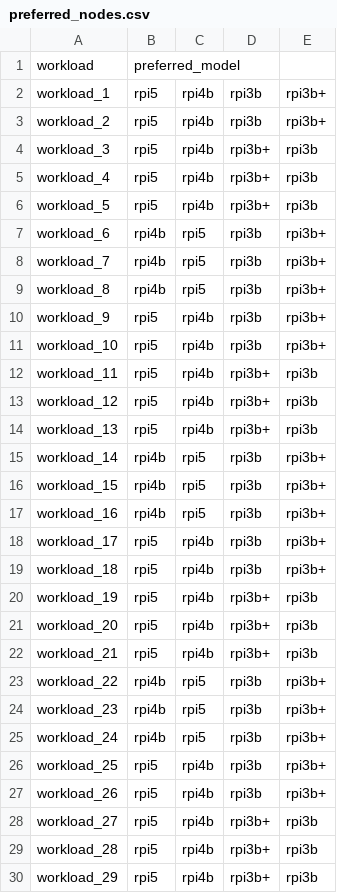
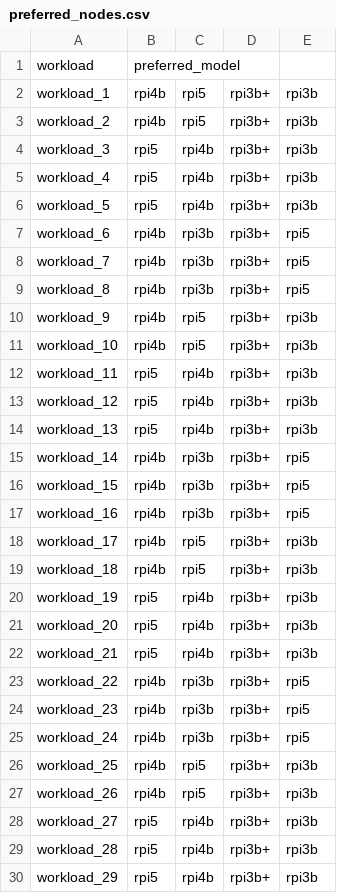
Before and after one commit to Ammar96399/k3s-ansible, a CSV file: roles/long_term_simulation_prereq/files/preferred_nodes.csv, drawn as a sheet; only a part is shown; the diff covers the shown part only.

```diff
--- a/roles/long_term_simulation_prereq/files/preferred_nodes.csv
+++ b/roles/long_term_simulation_prereq/files/preferred_nodes.csv
@@ -1,4 +1,4 @@
 workload,preferred_model
-workload_1,rpi5,rpi4b,rpi3b,rpi3b+
-workload_2,rpi5,rpi4b,rpi3b,rpi3b+
+workload_1,rpi4b,rpi5,rpi3b+,rpi3b
+workload_2,rpi4b,rpi5,rpi3b+,rpi3b
 workload_3,rpi5,rpi4b,rpi3b+,rpi3b
@@ -6,7 +6,7 @@ workload_4,rpi5,rpi4b,rpi3b+,rpi3b
 workload_5,rpi5,rpi4b,rpi3b+,rpi3b
-workload_6,rpi4b,rpi5,rpi3b,rpi3b+
-workload_7,rpi4b,rpi5,rpi3b,rpi3b+
-workload_8,rpi4b,rpi5,rpi3b,rpi3b+
-workload_9,rpi5,rpi4b,rpi3b,rpi3b+
-workload_10,rpi5,rpi4b,rpi3b,rpi3b+
+workload_6,rpi4b,rpi3b,rpi3b+,rpi5
+workload_7,rpi4b,rpi3b,rpi3b+,rpi5
+workload_8,rpi4b,rpi3b,rpi3b+,rpi5
+workload_9,rpi4b,rpi5,rpi3b+,rpi3b
+workload_10,rpi4b,rpi5,rpi3b+,rpi3b
 workload_11,rpi5,rpi4b,rpi3b+,rpi3b
@@ -14,7 +14,7 @@ workload_12,rpi5,rpi4b,rpi3b+,rpi3b
 workload_13,rpi5,rpi4b,rpi3b+,rpi3b
-workload_14,rpi4b,rpi5,rpi3b,rpi3b+
-workload_15,rpi4b,rpi5,rpi3b,rpi3b+
-workload_16,rpi4b,rpi5,rpi3b,rpi3b+
-workload_17,rpi5,rpi4b,rpi3b,rpi3b+
-workload_18,rpi5,rpi4b,rpi3b,rpi3b+
+workload_14,rpi4b,rpi3b,rpi3b+,rpi5
+workload_15,rpi4b,rpi3b,rpi3b+,rpi5
+workload_16,rpi4b,rpi3b,rpi3b+,rpi5
+workload_17,rpi4b,rpi5,rpi3b+,rpi3b
+workload_18,rpi4b,rpi5,rpi3b+,rpi3b
 workload_19,rpi5,rpi4b,rpi3b+,rpi3b
@@ -22,7 +22,7 @@ workload_20,rpi5,rpi4b,rpi3b+,rpi3b
 workload_21,rpi5,rpi4b,rpi3b+,rpi3b
-workload_22,rpi4b,rpi5,rpi3b,rpi3b+
-workload_23,rpi4b,rpi5,rpi3b,rpi3b+
-workload_24,rpi4b,rpi5,rpi3b,rpi3b+
-workload_25,rpi5,rpi4b,rpi3b,rpi3b+
-workload_26,rpi5,rpi4b,rpi3b,rpi3b+
+workload_22,rpi4b,rpi3b,rpi3b+,rpi5
+workload_23,rpi4b,rpi3b,rpi3b+,rpi5
+workload_24,rpi4b,rpi3b,rpi3b+,rpi5
+workload_25,rpi4b,rpi5,rpi3b+,rpi3b
+workload_26,rpi4b,rpi5,rpi3b+,rpi3b
 workload_27,rpi5,rpi4b,rpi3b+,rpi3b
```
Also changed, not shown: 111 edited cells elsewhere in this file, roles/event_driven_simulation_prereq/files/preferred_nodes.csv, 21 other files.
